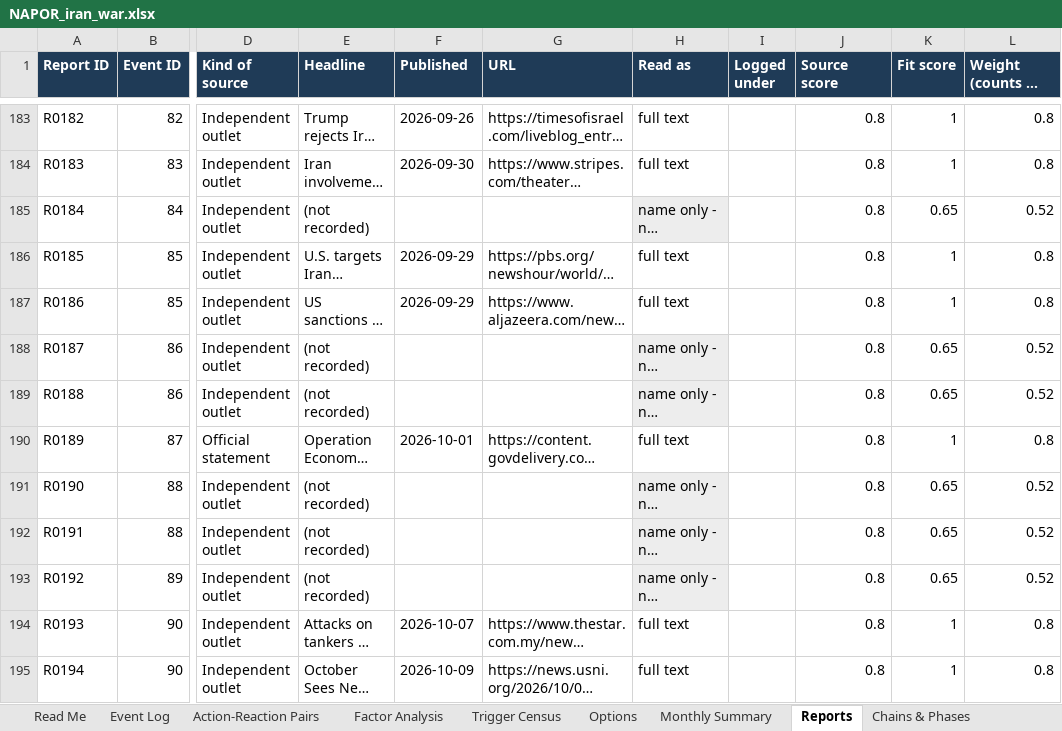
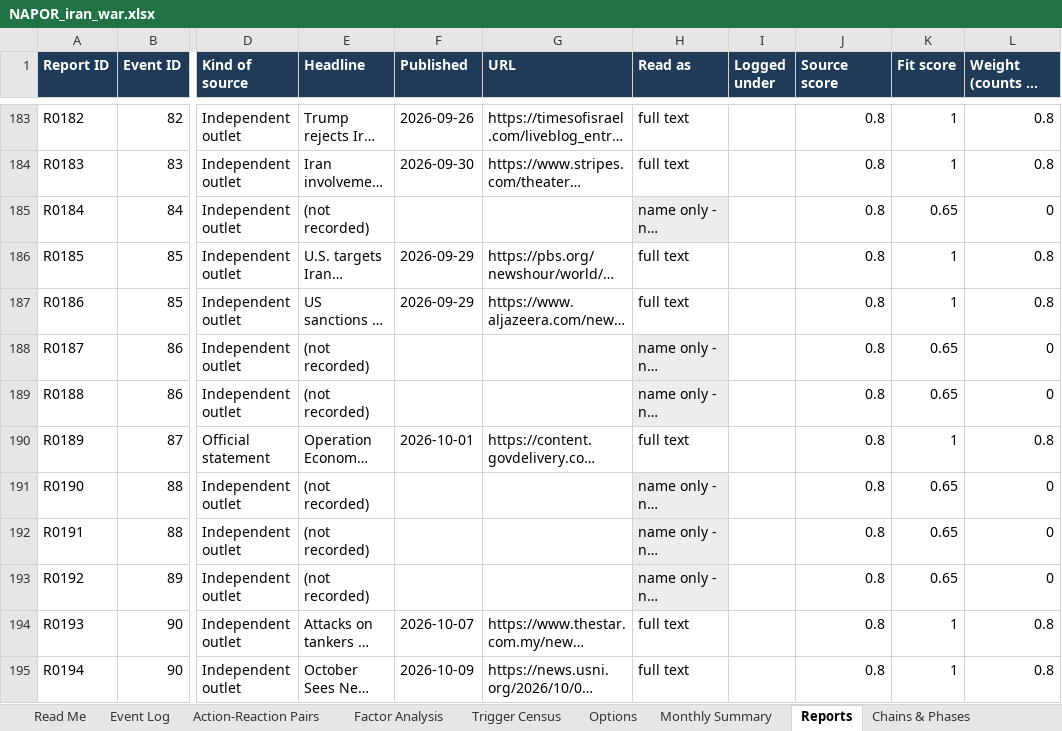
Before and after one commit to siddraw/NAPOR-Options-Explorer, an Excel workbook: napor/NAPOR_iran_war.xlsx, sheet Reports, drawn as a sheet; only a part is shown, gaps mark what is left out; long unchanged cells end in …; values as stored, in another font and other column widths than the file's, no borders; charts and pictures not drawn; the diff names each change by its address in the sheet, - before the commit and + after, or states it on an @@ line.

Commit message:
Rule: events with no linked source no longer count

```diff
--- a/napor/NAPOR_iran_war.xlsx (sheet Reports)
+++ b/napor/NAPOR_iran_war.xlsx (sheet Reports)
-L185 (Weight (counts if 0.30+)): 0.52
+L185 (Weight (counts if 0.30+)): 0
-L188:L189 (Weight (counts if 0.30+)): 0.52
+L188:L189 (Weight (counts if 0.30+)): 0
-L191:L193 (Weight (counts if 0.30+)): 0.52
+L191:L193 (Weight (counts if 0.30+)): 0
```
Also changed, not shown: sheet Event Log, sheet Factor Analysis, sheet Action-Reaction Pairs, sheet Options, sheet Chains & Phases, formulas that keep their value, 14 other files.
